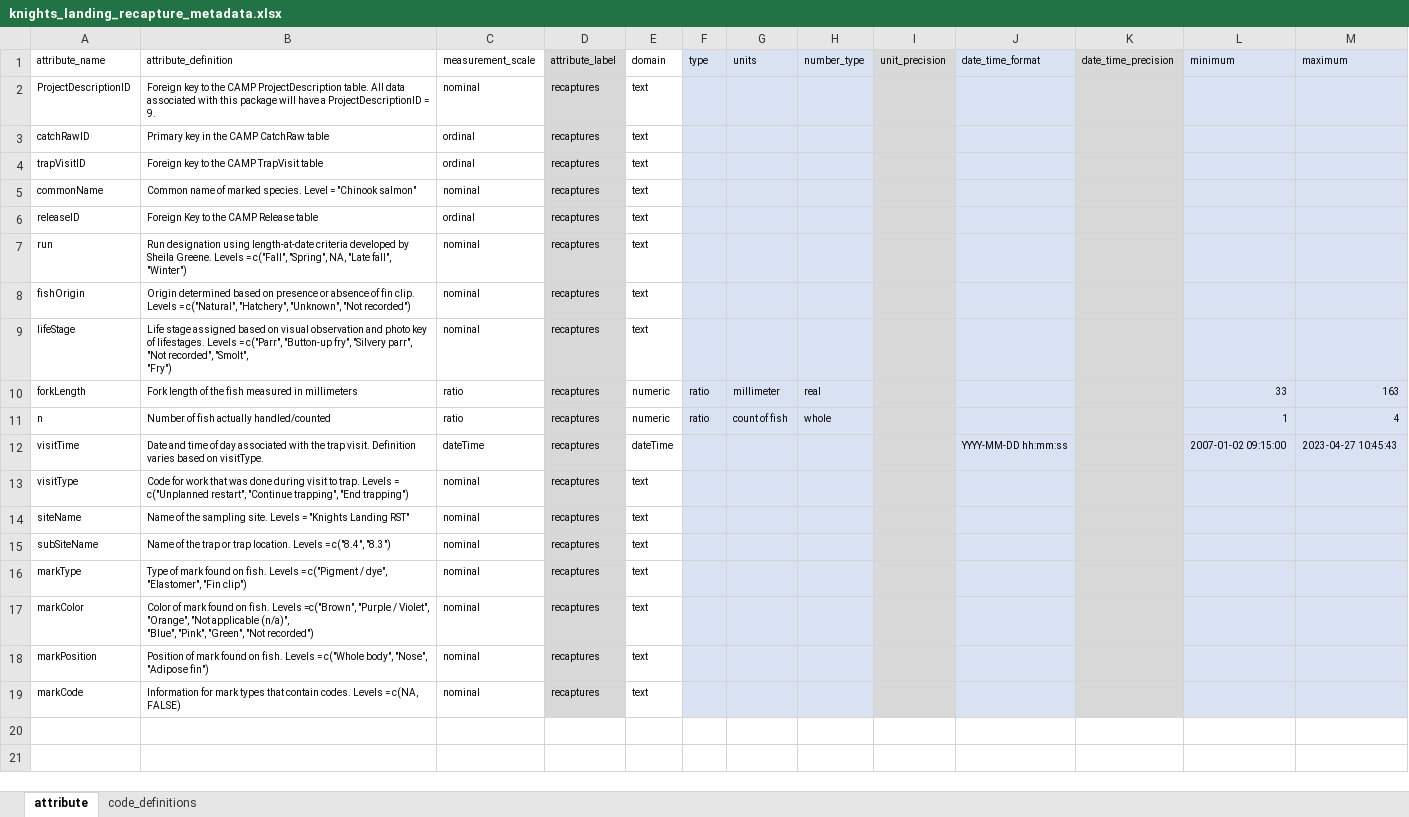
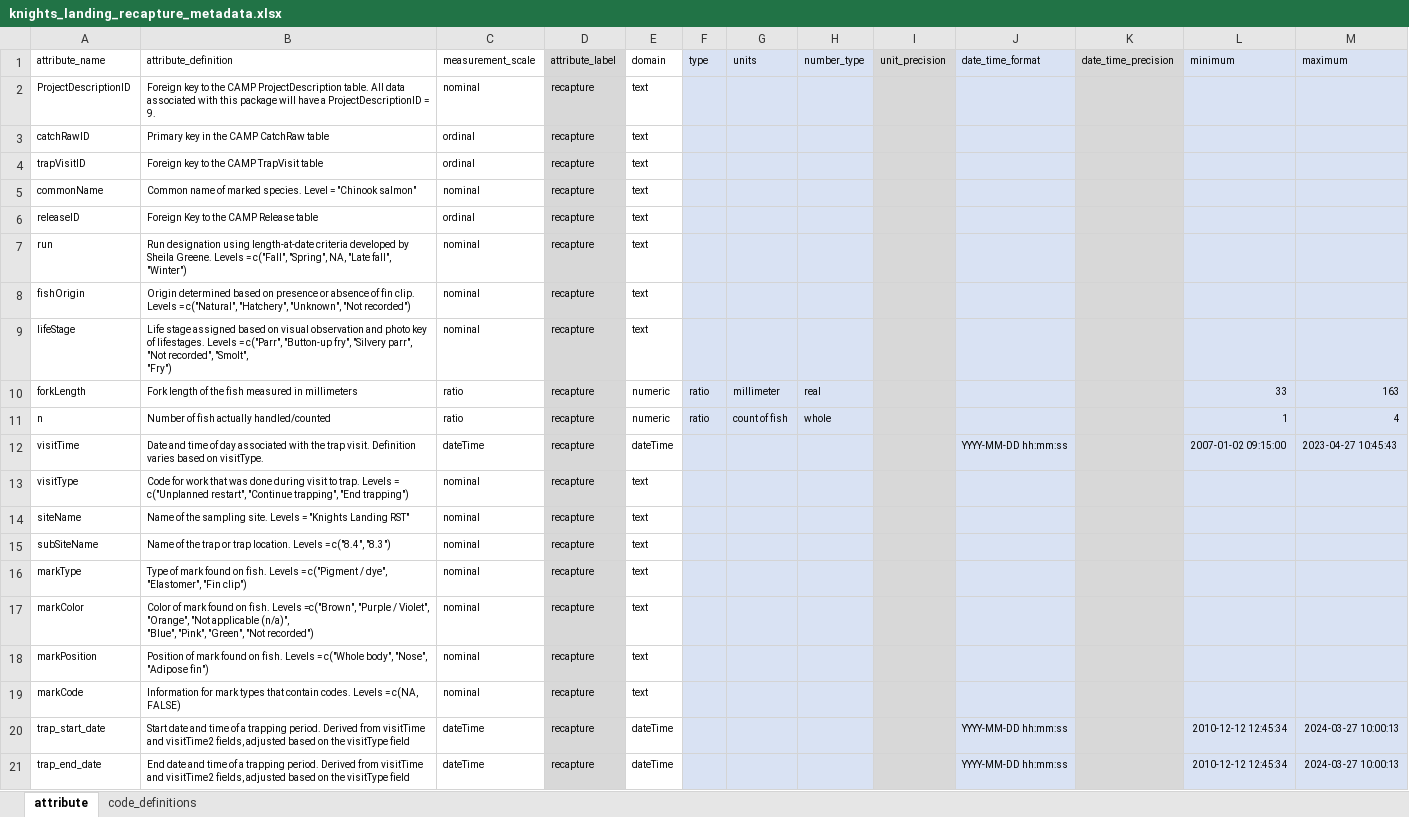
Before and after one commit to SRJPE/jpe-knights-landing-edi, an Excel workbook: data-raw/metadata/knights_landing_recapture_metadata.xlsx, sheet attribute, drawn as a sheet; values as stored, in another font and other column widths than the file's, no borders; the diff names each change by its address in the sheet, - before the commit and + after, or states it on an @@ line.

Commit message:
update recpature metadata

```diff
--- a/data-raw/metadata/knights_landing_recapture_metadata.xlsx (sheet attribute)
+++ b/data-raw/metadata/knights_landing_recapture_metadata.xlsx (sheet attribute)
-D2:D19 (attribute_label): recaptures
+D2:D19 (attribute_label): recapture
+row 20: trap_start_date | Start date and time of a trapping period. Derived from visitTime and visitTime2 fields, adjusted based on the visitType field | dateTime | recapture | dateTime |  |  |  |  | YYYY-MM-DD hh:mm:ss |  | 2010-12-12 12:45:34 | 2024-03-27 10:00:13
+row 21: trap_end_date | End date and time of a trapping period. Derived from visitTime and visitTime2 fields, adjusted based on the visitType field | dateTime | recapture | dateTime |  |  |  |  | YYYY-MM-DD hh:mm:ss |  | 2010-12-12 12:45:34 | 2024-03-27 10:00:13
```
